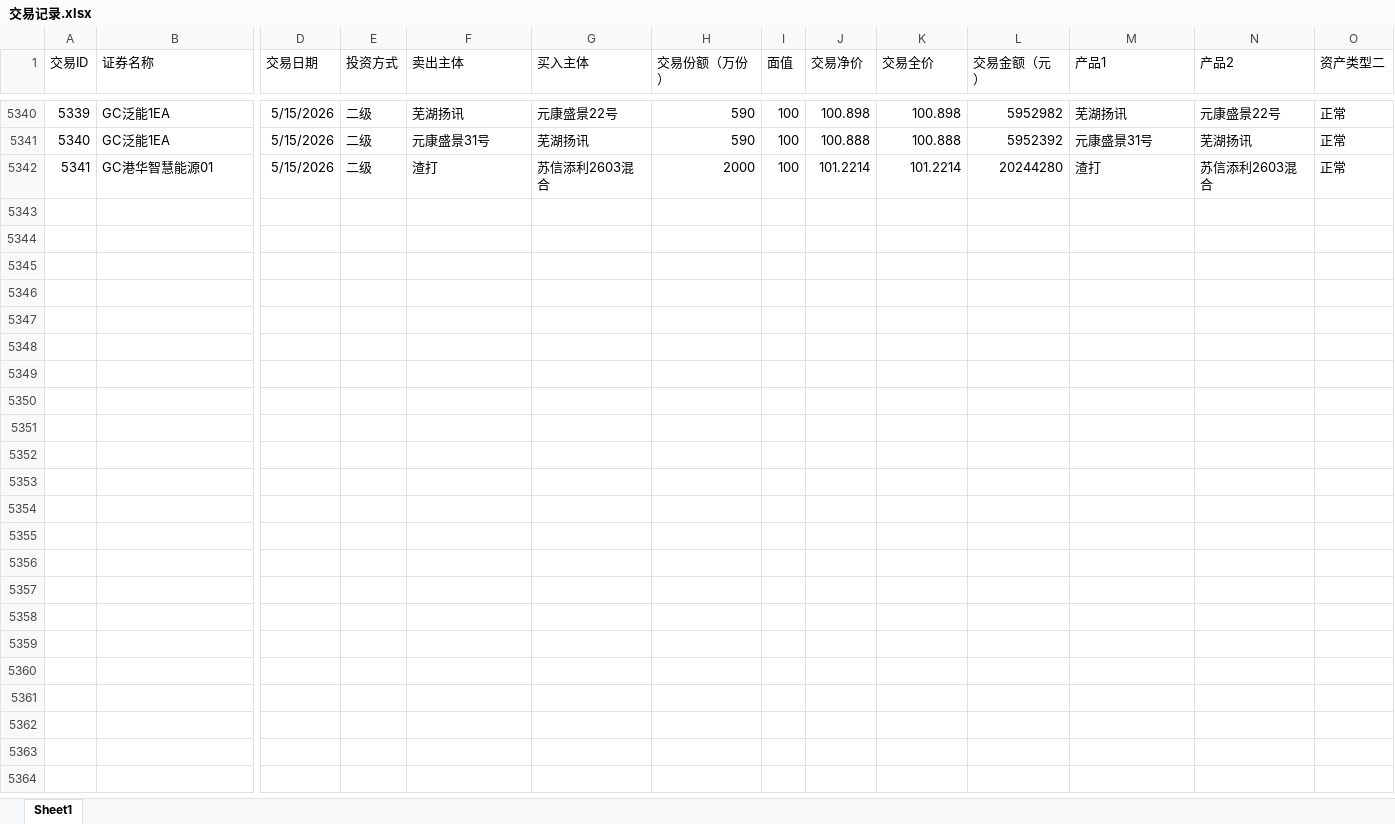
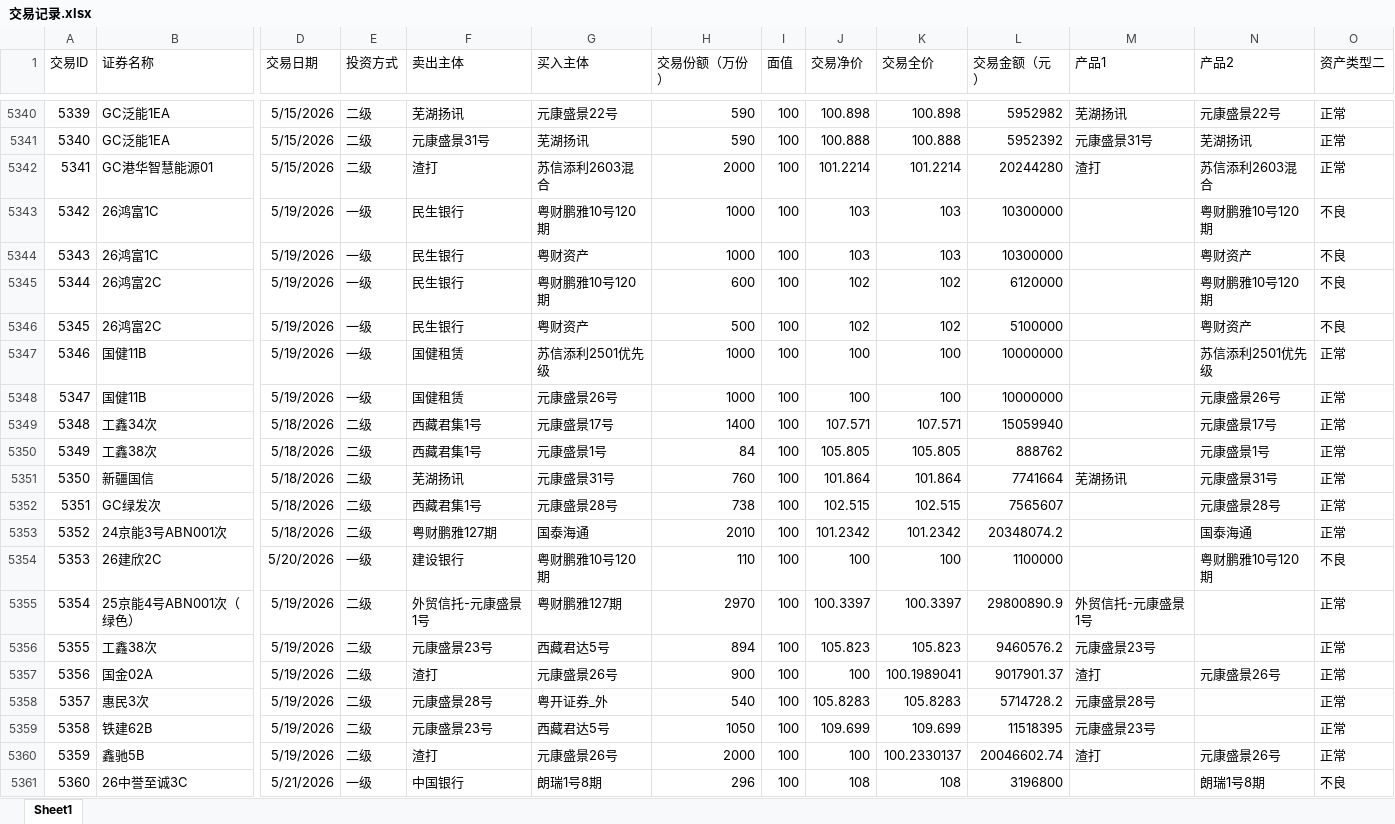
Before and after one commit to Amyamini/ABS_abs, an Excel workbook: 交易记录.xlsx, sheet Sheet1, drawn as a sheet; only a part is shown, gaps mark what is left out; values as stored, in another font and other column widths than the file's, no borders; rows hold the shown columns only; the diff covers the shown part only; the diff names each change by its address in the sheet, - before the commit and + after, or states it on an @@ line.

```diff
--- a/交易记录.xlsx (sheet Sheet1)
+++ b/交易记录.xlsx (sheet Sheet1)
+row 5343: 5342 | 26鸿富1C | 5/19/2026 | 一级 | 民生银行 | 粤财鹏雅10号120期 | 1000 | 100 | 103 | 103 | 10300000 |  | 粤财鹏雅10号120期 | 不良
+row 5344: 5343 | 26鸿富1C | 5/19/2026 | 一级 | 民生银行 | 粤财资产 | 1000 | 100 | 103 | 103 | 10300000 |  | 粤财资产 | 不良
+row 5345: 5344 | 26鸿富2C | 5/19/2026 | 一级 | 民生银行 | 粤财鹏雅10号120期 | 600 | 100 | 102 | 102 | 6120000 |  | 粤财鹏雅10号120期 | 不良
+row 5346: 5345 | 26鸿富2C | 5/19/2026 | 一级 | 民生银行 | 粤财资产 | 500 | 100 | 102 | 102 | 5100000 |  | 粤财资产 | 不良
+row 5347: 5346 | 国健11B | 5/19/2026 | 一级 | 国健租赁 | 苏信添利2501优先级 | 1000 | 100 | 100 | 100 | 10000000 |  | 苏信添利2501优先级 | 正常
+row 5348: 5347 | 国健11B | 5/19/2026 | 一级 | 国健租赁 | 元康盛景26号 | 1000 | 100 | 100 | 100 | 10000000 |  | 元康盛景26号 | 正常
+row 5349: 5348 | 工鑫34次 | 5/18/2026 | 二级 | 西藏君集1号 | 元康盛景17号 | 1400 | 100 | 107.571 | 107.571 | 15059940 |  | 元康盛景17号 | 正常
+row 5350: 5349 | 工鑫38次 | 5/18/2026 | 二级 | 西藏君集1号 | 元康盛景1号 | 84 | 100 | 105.805 | 105.805 | 888762 |  | 元康盛景1号 | 正常
+row 5351: 5350 | 新疆国信 | 5/18/2026 | 二级 | 芜湖扬讯 | 元康盛景31号 | 760 | 100 | 101.864 | 101.864 | 7741664 | 芜湖扬讯 | 元康盛景31号 | 正常
+row 5352: 5351 | GC绿发次 | 5/18/2026 | 二级 | 西藏君集1号 | 元康盛景28号 | 738 | 100 | 102.515 | 102.515 | 7565607 |  | 元康盛景28号 | 正常
+row 5353: 5352 | 24京能3号ABN001次 | 5/18/2026 | 二级 | 粤财鹏雅127期 | 国泰海通 | 2010 | 100 | 101.2342 | 101.2342 | 20348074.2 |  | 国泰海通 | 正常
+row 5354: 5353 | 26建欣2C | 5/20/2026 | 一级 | 建设银行 | 粤财鹏雅10号120期 | 110 | 100 | 100 | 100 | 1100000 |  | 粤财鹏雅10号120期 | 不良
+row 5355: 5354 | 25京能4号ABN001次（绿色） | 5/19/2026 | 二级 | 外贸信托-元康盛景1号 | 粤财鹏雅127期 | 2970 | 100 | 100.3397 | 100.3397 | 29800890.9 | 外贸信托-元康盛景1号 |  | 正常
+row 5356: 5355 | 工鑫38次 | 5/19/2026 | 二级 | 元康盛景23号 | 西藏君达5号 | 894 | 100 | 105.823 | 105.823 | 9460576.2 | 元康盛景23号 |  | 正常
+row 5357: 5356 | 国金02A | 5/19/2026 | 二级 | 渣打 | 元康盛景26号 | 900 | 100 | 100 | 100.1989041 | 9017901.37 | 渣打 | 元康盛景26号 | 正常
+row 5358: 5357 | 惠民3次 | 5/19/2026 | 二级 | 元康盛景28号 | 粤开证券_外 | 540 | 100 | 105.8283 | 105.8283 | 5714728.2 | 元康盛景28号 |  | 正常
+row 5359: 5358 | 铁建62B | 5/19/2026 | 二级 | 元康盛景23号 | 西藏君达5号 | 1050 | 100 | 109.699 | 109.699 | 11518395 | 元康盛景23号 |  | 正常
+row 5360: 5359 | 鑫驰5B | 5/19/2026 | 二级 | 渣打 | 元康盛景26号 | 2000 | 100 | 100 | 100.2330137 | 20046602.74 | 渣打 | 元康盛景26号 | 正常
+row 5361: 5360 | 26中誉至诚3C | 5/21/2026 | 一级 | 中国银行 | 朗瑞1号8期 | 296 | 100 | 108 | 108 | 3196800 |  | 朗瑞1号8期 | 不良
```
Also changed, not shown: 18 added rows elsewhere in this sheet, 项目库.xlsx, 15 other files.
